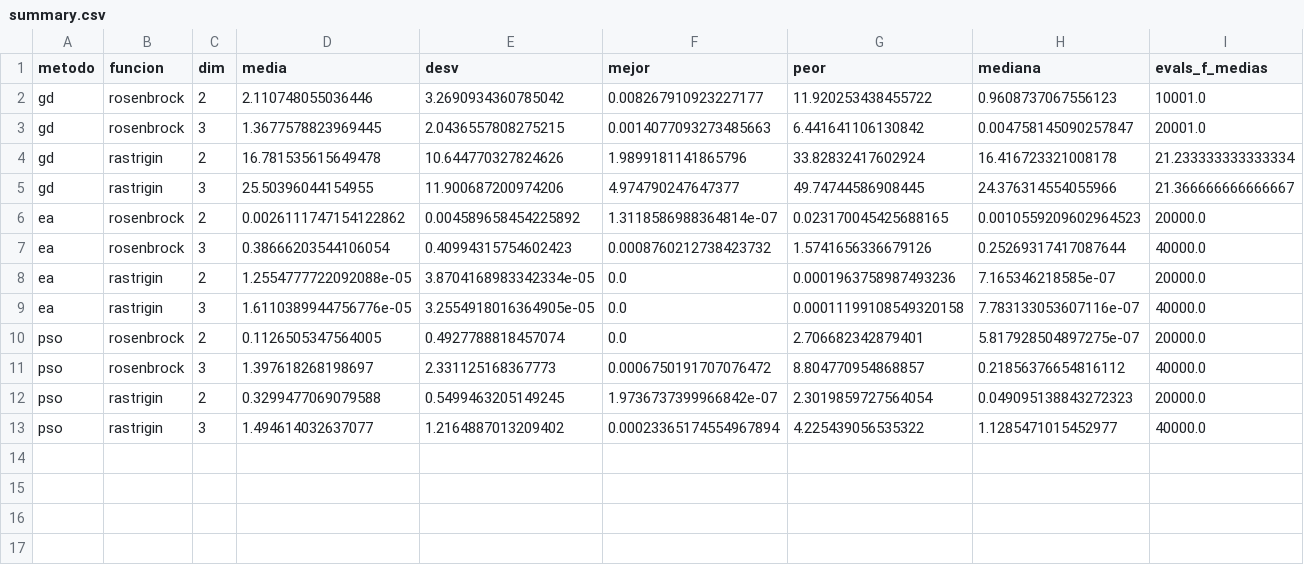
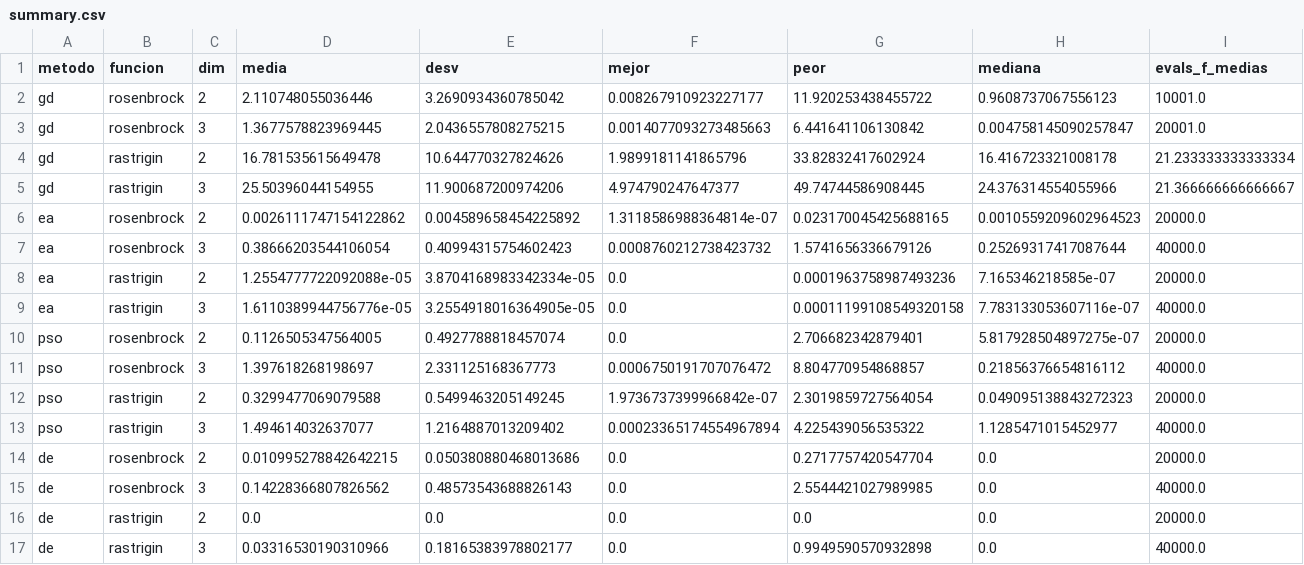
Before and after one commit to leodavid0109/RN_T1_Optimizacion_Numerica_Metaheuristica_y_Combinatoria, a CSV file: results/compare/summary.csv, drawn as a sheet; only a part is shown; rows hold the shown columns only; the diff names each change by its address in the sheet, - before the commit and + after, or states it on an @@ line.

```diff
--- a/results/compare/summary.csv
+++ b/results/compare/summary.csv
+row 14: de | rosenbrock | 2 | 0.010995278842642215 | 0.050380880468013686 | 0.0 | 0.2717757420547704 | 0.0 | 20000.0
+row 15: de | rosenbrock | 3 | 0.14228366807826562 | 0.48573543688826143 | 0.0 | 2.5544421027989985 | 0.0 | 40000.0
+row 16: de | rastrigin | 2 | 0.0 | 0.0 | 0.0 | 0.0 | 0.0 | 20000.0
+row 17: de | rastrigin | 3 | 0.03316530190310966 | 0.18165383978802177 | 0.0 | 0.9949590570932898 | 0.0 | 40000.0
```
Also changed, not shown: 18 other files.
